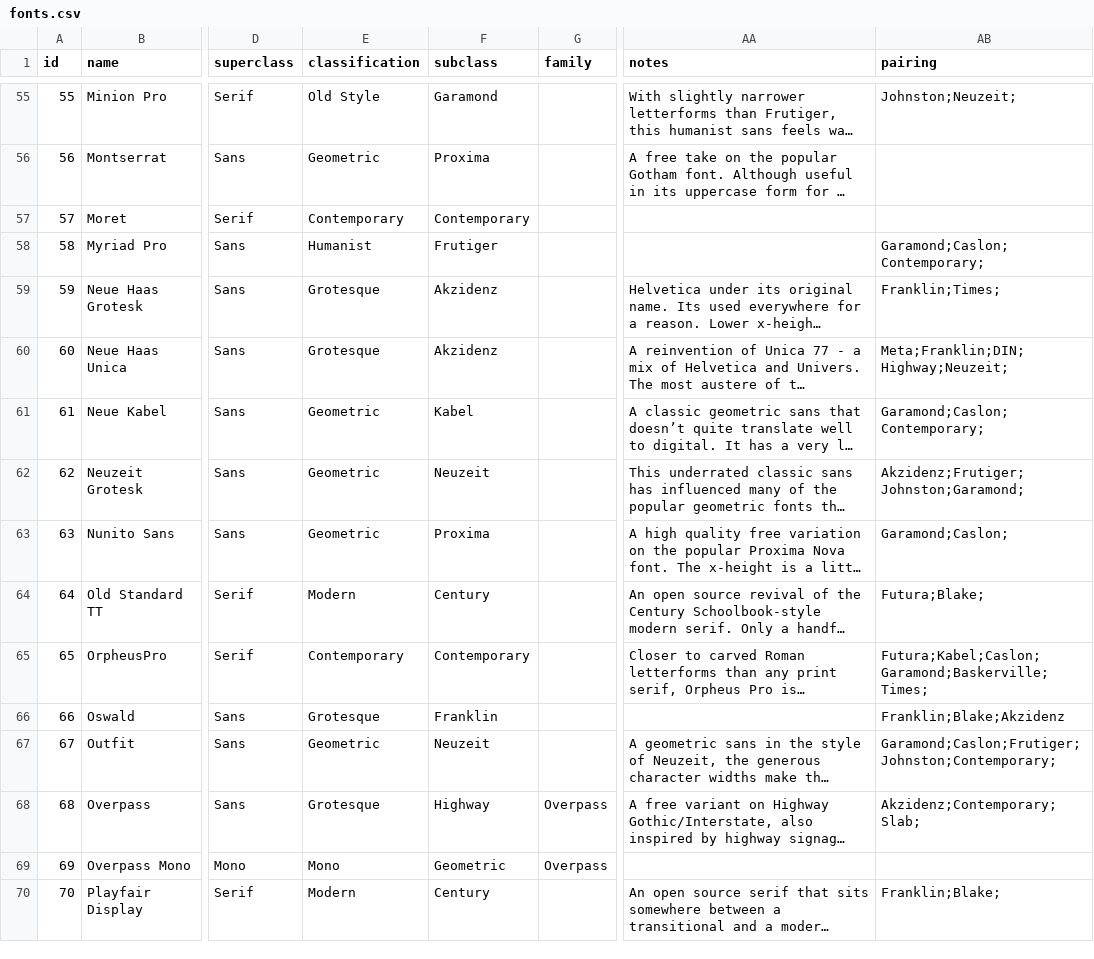
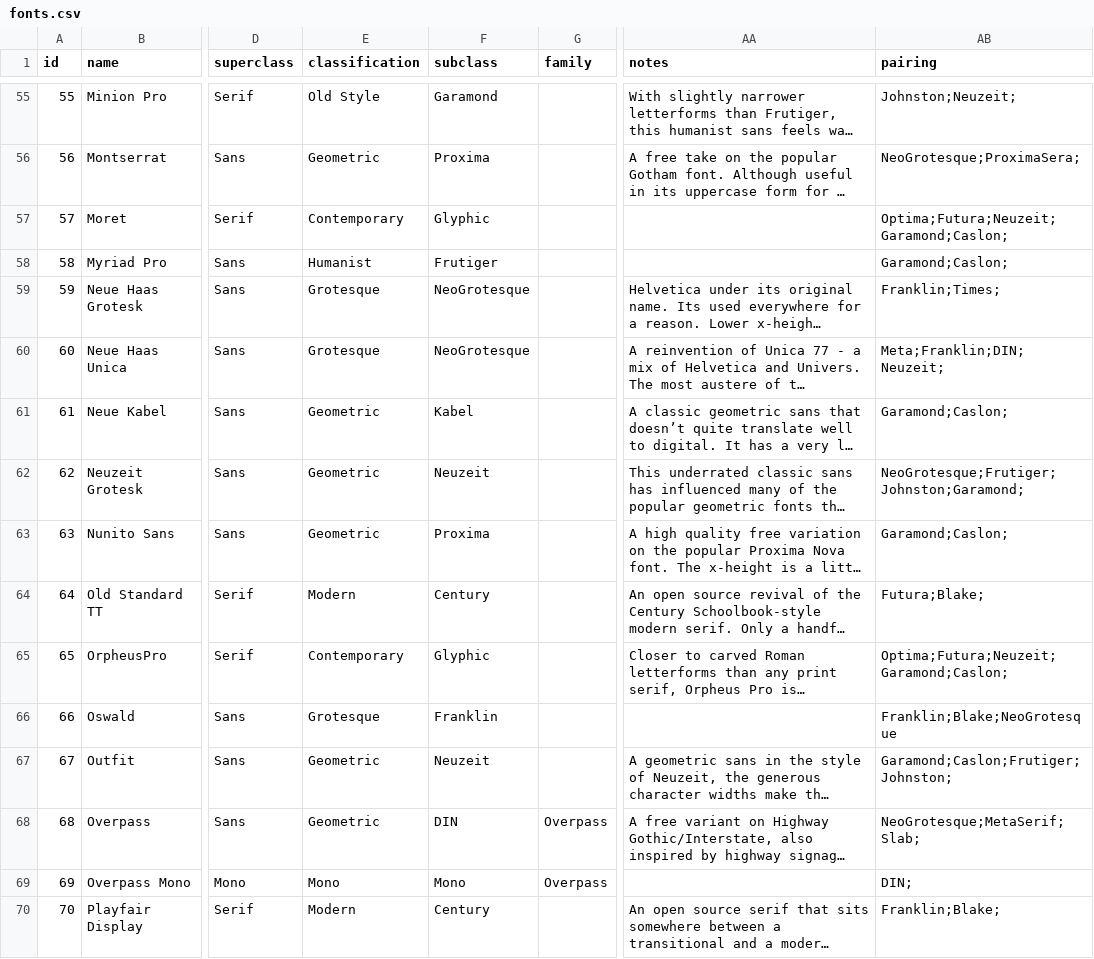
Before and after one commit to andrew-wallis/xenotype, a CSV file: src/data/fonts.csv, drawn as a sheet; only a part is shown, gaps mark what is left out; long unchanged cells end in …; the diff covers the shown part only; the diff names each change by its address in the sheet, - before the commit and + after, or states it on an @@ line.

Commit message:
Review all subclassifications

```diff
--- a/src/data/fonts.csv
+++ b/src/data/fonts.csv
-AB56 (pairing): (empty)
+AB56 (pairing): NeoGrotesque;ProximaSera;
-F57 (subclass): Contemporary
+F57 (subclass): Glyphic
-AB57 (pairing): (empty)
+AB57 (pairing): Optima;Futura;Neuzeit;Garamond;Caslon;
-AB58 (pairing): Garamond;Caslon;Contemporary;
+AB58 (pairing): Garamond;Caslon;
-F59:F60 (subclass): Akzidenz
+F59:F60 (subclass): NeoGrotesque
-AB60 (pairing): Meta;Franklin;DIN;Highway;Neuzeit;
+AB60 (pairing): Meta;Franklin;DIN;Neuzeit;
-AB61 (pairing): Garamond;Caslon;Contemporary;
+AB61 (pairing): Garamond;Caslon;
-AB62 (pairing): Akzidenz;Frutiger;Johnston;Garamond;
+AB62 (pairing): NeoGrotesque;Frutiger;Johnston;Garamond;
-F65 (subclass): Contemporary
+F65 (subclass): Glyphic
-AB65 (pairing): Futura;Kabel;Caslon;Garamond;Baskerville;Times;
+AB65 (pairing): Optima;Futura;Neuzeit;Garamond;Caslon;
-AB66 (pairing): Franklin;Blake;Akzidenz
+AB66 (pairing): Franklin;Blake;NeoGrotesque
-AB67 (pairing): Garamond;Caslon;Frutiger;Johnston;Contemporary;
+AB67 (pairing): Garamond;Caslon;Frutiger;Johnston;
-E68 (classification): Grotesque
+E68 (classification): Geometric
-F68 (subclass): Highway
+F68 (subclass): DIN
-AB68 (pairing): Akzidenz;Contemporary;Slab;
+AB68 (pairing): NeoGrotesque;MetaSerif;Slab;
-F69 (subclass): Geometric
+F69 (subclass): Mono
-AB69 (pairing): (empty)
+AB69 (pairing): DIN;
```
Also changed, not shown: 80 edited cells elsewhere in this file, 1 other file.
